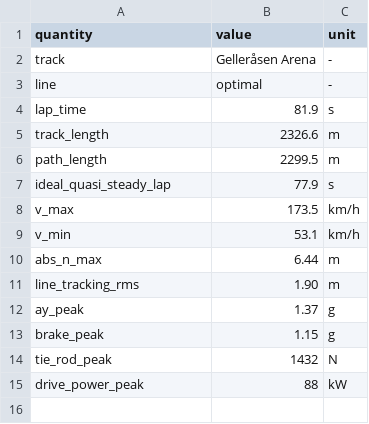
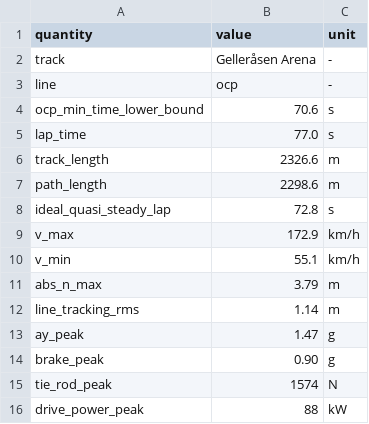
Before and after one commit to pfyhr/tricycle-dlc, a CSV file: outputs/elise_gelleras_lap_summary.csv, drawn as a sheet.

```diff
--- a/outputs/elise_gelleras_lap_summary.csv
+++ b/outputs/elise_gelleras_lap_summary.csv
@@ -2,14 +2,15 @@ quantity,value,unit
 track,Gelleråsen Arena,-
-line,optimal,-
-lap_time,81.9,s
+line,ocp,-
+ocp_min_time_lower_bound,70.6,s
+lap_time,77.0,s
 track_length,2326.6,m
-path_length,2299.5,m
-ideal_quasi_steady_lap,77.9,s
-v_max,173.5,km/h
-v_min,53.1,km/h
-abs_n_max,6.44,m
-line_tracking_rms,1.90,m
-ay_peak,1.37,g
-brake_peak,1.15,g
-tie_rod_peak,1432,N
+path_length,2298.6,m
+ideal_quasi_steady_lap,72.8,s
+v_max,172.9,km/h
+v_min,55.1,km/h
+abs_n_max,3.79,m
+line_tracking_rms,1.14,m
+ay_peak,1.47,g
+brake_peak,0.90,g
+tie_rod_peak,1574,N
 drive_power_peak,88,kW
```
Also changed, not shown: outputs/elise_anderstorp_lap_summary.csv, outputs/elise_kinnekulle_lap_summary.csv, 26 other files.
